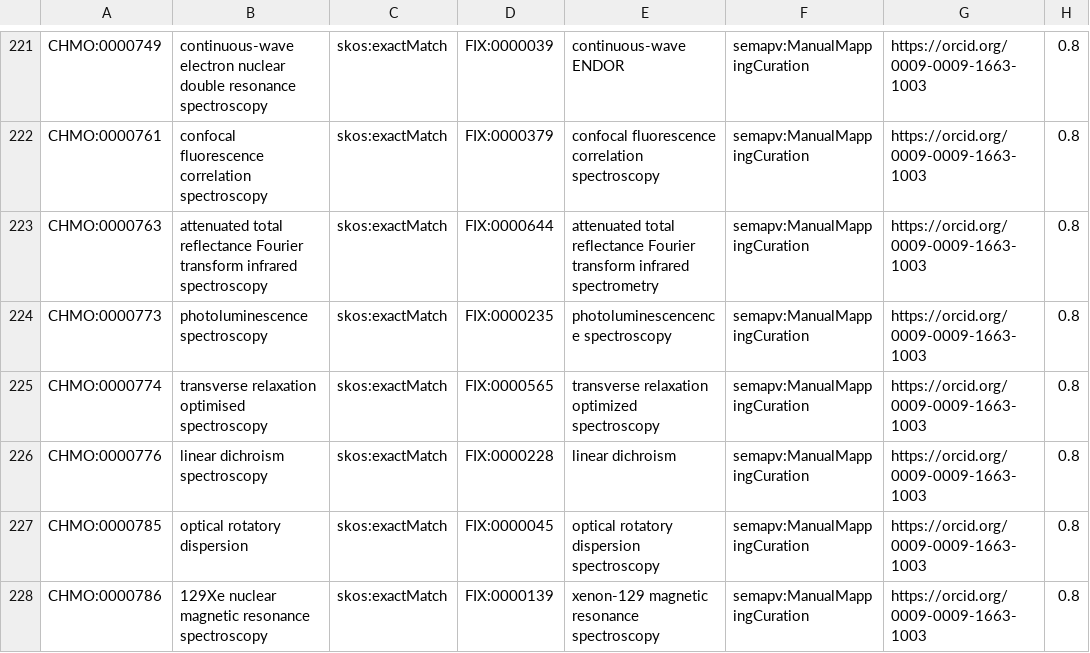
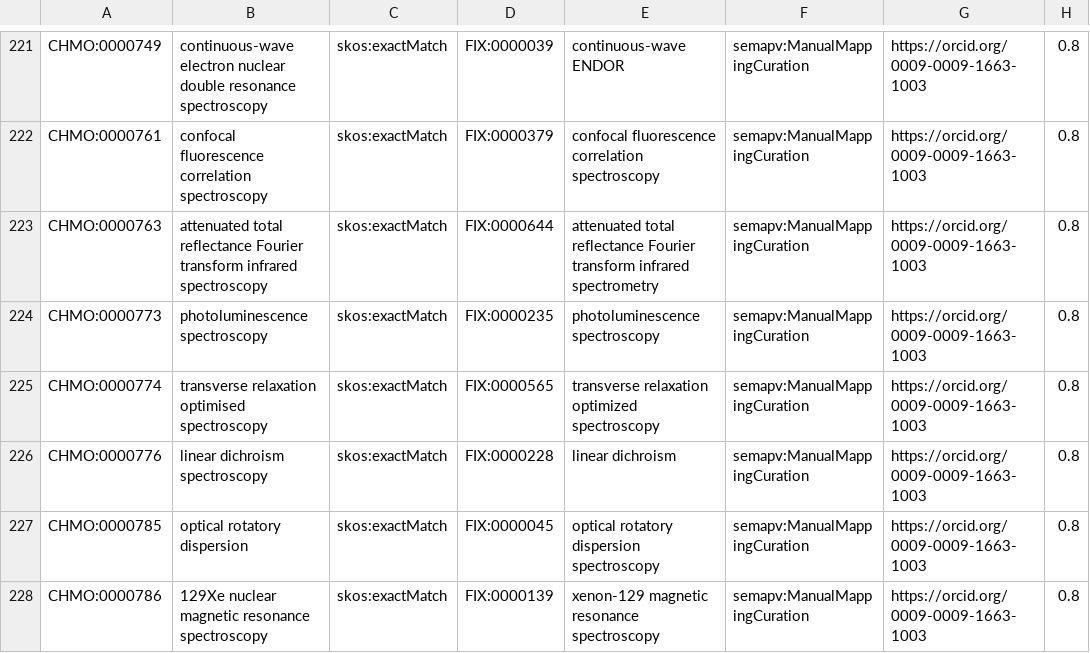
Before and after one commit to rsc-ontologies/rsc-cmo, a TSV file: src/mappings/fix-mapping.tsv, drawn as a sheet; only a part is shown, gaps mark what is left out; the diff covers the shown part only; the diff names each change by its address in the sheet, - before the commit and + after, or states it on an @@ line.

Commit message:
Remove duplicate entries, correct typos and predicate_id

```diff
--- a/src/mappings/fix-mapping.tsv
+++ b/src/mappings/fix-mapping.tsv
-E224: photoluminescencence spectroscopy
+E224: photoluminescence spectroscopy
```
Also changed, not shown: 1 removed row and 6 edited cells elsewhere in this file.
